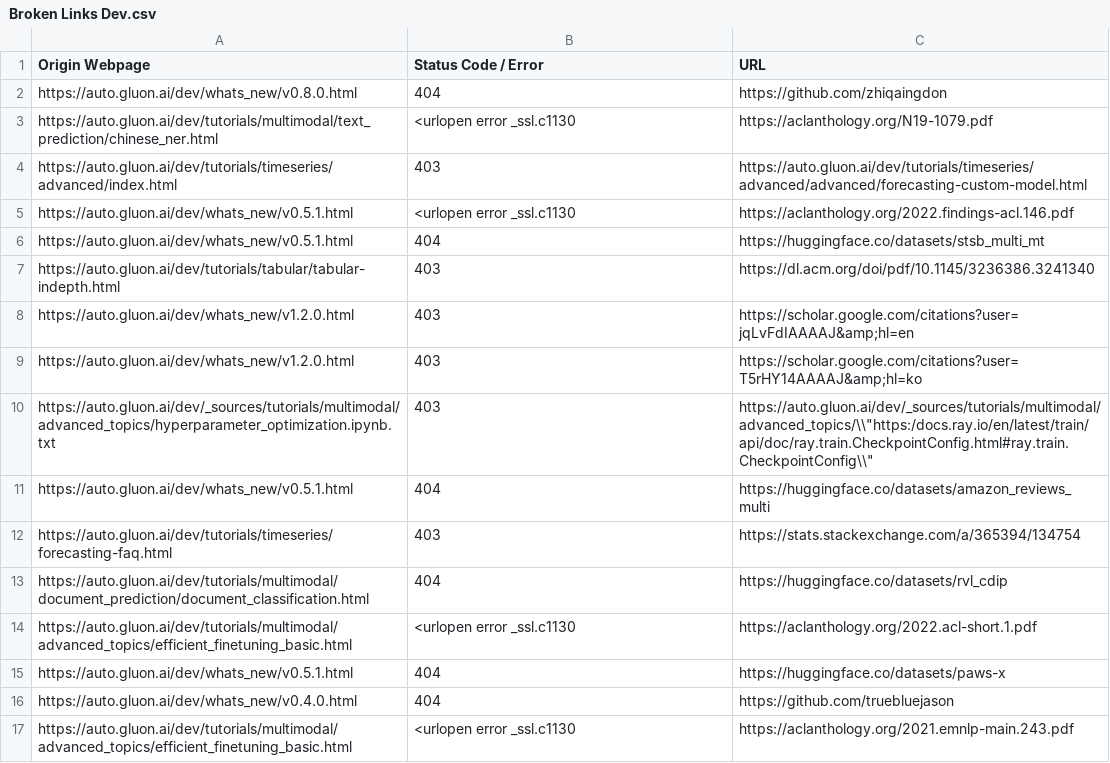
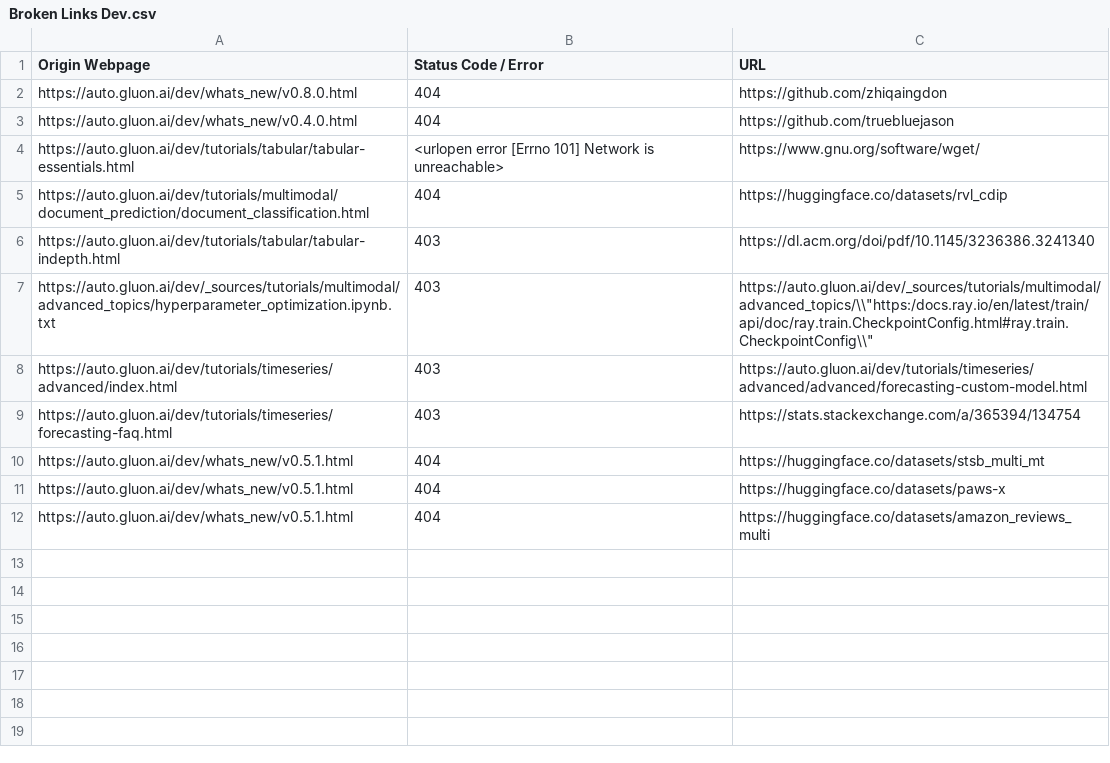
Before and after one commit to autogluon/autogluon-brokenlinks, a CSV file: Broken Links Dev.csv, drawn as a sheet.

```diff
--- a/Broken Links Dev.csv
+++ b/Broken Links Dev.csv
@@ -2,16 +2,11 @@ Origin Webpage,Status Code / Error,URL
 https://auto.gluon.ai/dev/whats_new/v0.8.0.html ,404,https://github.com/zhiqaingdon
-https://auto.gluon.ai/dev/tutorials/multimodal/text_prediction/chinese_ner.html ,<urlopen error _ssl.c1130,https://aclanthology.org/N19-1079.pdf
+https://auto.gluon.ai/dev/whats_new/v0.4.0.html ,404,https://github.com/truebluejason
+https://auto.gluon.ai/dev/tutorials/tabular/tabular-essentials.html ,<urlopen error [Errno 101] Network is unreachable>,https://www.gnu.org/software/wget/
+https://auto.gluon.ai/dev/tutorials/multimodal/document_prediction/document_classification.html ,404,https://huggingface.co/datasets/rvl_cdip
+https://auto.gluon.ai/dev/tutorials/tabular/tabular-indepth.html ,403,https://dl.acm.org/doi/pdf/10.1145/3236386.3241340
+https://auto.gluon.ai/dev/_sources/tutorials/multimodal/advanced_topics/hyperparameter_optimization.ipynb.txt ,403,"https://auto.gluon.ai/dev/_sources/tutorials/multimodal/advanced_topics/\\""https:/docs.ray.io/en/latest/train/api/doc/ray.train.CheckpointConfig.html#ray.train.CheckpointConfig\\"""
 https://auto.gluon.ai/dev/tutorials/timeseries/advanced/index.html ,403,https://auto.gluon.ai/dev/tutorials/timeseries/advanced/advanced/forecasting-custom-model.html
-https://auto.gluon.ai/dev/whats_new/v0.5.1.html ,<urlopen error _ssl.c1130,https://aclanthology.org/2022.findings-acl.146.pdf
+https://auto.gluon.ai/dev/tutorials/timeseries/forecasting-faq.html ,403,https://stats.stackexchange.com/a/365394/134754
 https://auto.gluon.ai/dev/whats_new/v0.5.1.html ,404,https://huggingface.co/datasets/stsb_multi_mt
-https://auto.gluon.ai/dev/tutorials/tabular/tabular-indepth.html ,403,https://dl.acm.org/doi/pdf/10.1145/3236386.3241340
-https://auto.gluon.ai/dev/whats_new/v1.2.0.html ,403,https://scholar.google.com/citations?user=jqLvFdIAAAAJ&amp;hl=en
-https://auto.gluon.ai/dev/whats_new/v1.2.0.html ,403,https://scholar.google.com/citations?user=T5rHY14AAAAJ&amp;hl=ko
-https://auto.gluon.ai/dev/_sources/tutorials/multimodal/advanced_topics/hyperparameter_optimization.ipynb.txt ,403,"https://auto.gluon.ai/dev/_sources/tutorials/multimodal/advanced_topics/\\""https:/docs.ray.io/en/latest/train/api/doc/ray.train.CheckpointConfig.html#ray.train.CheckpointConfig\\"""
+https://auto.gluon.ai/dev/whats_new/v0.5.1.html ,404,https://huggingface.co/datasets/paws-x
 https://auto.gluon.ai/dev/whats_new/v0.5.1.html ,404,https://huggingface.co/datasets/amazon_reviews_multi
-https://auto.gluon.ai/dev/tutorials/timeseries/forecasting-faq.html ,403,https://stats.stackexchange.com/a/365394/134754
-https://auto.gluon.ai/dev/tutorials/multimodal/document_prediction/document_classification.html ,404,https://huggingface.co/datasets/rvl_cdip
-https://auto.gluon.ai/dev/tutorials/multimodal/advanced_topics/efficient_finetuning_basic.html ,<urlopen error _ssl.c1130,https://aclanthology.org/2022.acl-short.1.pdf
-https://auto.gluon.ai/dev/whats_new/v0.5.1.html ,404,https://huggingface.co/datasets/paws-x
-https://auto.gluon.ai/dev/whats_new/v0.4.0.html ,404,https://github.com/truebluejason
-https://auto.gluon.ai/dev/tutorials/multimodal/advanced_topics/efficient_finetuning_basic.html ,<urlopen error _ssl.c1130,https://aclanthology.org/2021.emnlp-main.243.pdf
```
Also changed, not shown: Broken Links Stable.csv.
